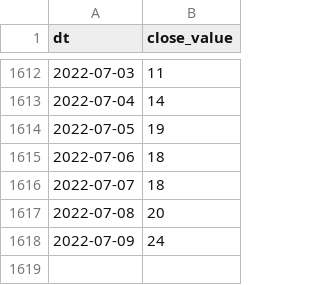
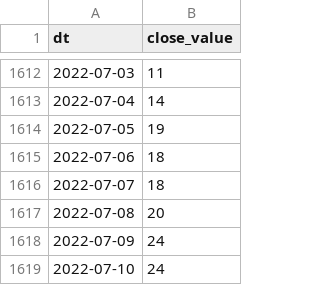
Before and after one commit to alexey-formalmethods/datasets, a CSV file: alternative.me crypto fear-and-greed/data.csv, drawn as a sheet; only a part is shown, gaps mark what is left out.

```diff
--- a/alternative.me crypto fear-and-greed/data.csv
+++ b/alternative.me crypto fear-and-greed/data.csv
@@ -1618 +1618,2 @@ dt,close_value
 2022-07-09,24
+2022-07-10,24
```
Also changed, not shown: 1 other file.
